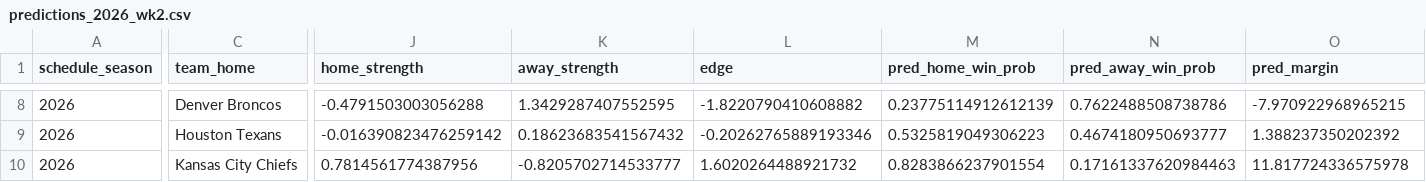
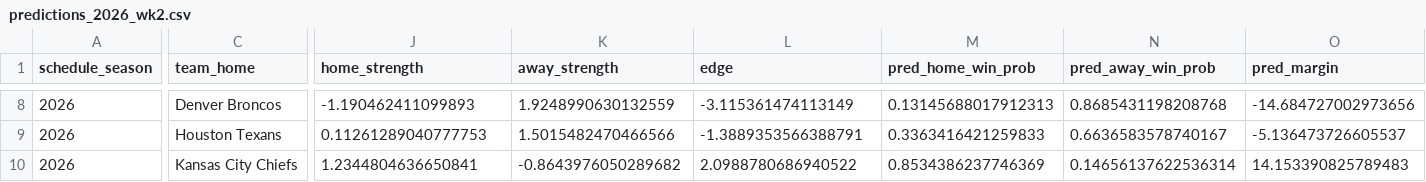
Before and after one commit to JohnathanGD/Milestone3Final, a CSV file: outputs/predictions_2026_wk2.csv, drawn as a sheet; only a part is shown, gaps mark what is left out; the diff covers the shown part only; the diff names each change by its address in the sheet, - before the commit and + after, or states it on an @@ line.

```diff
--- a/outputs/predictions_2026_wk2.csv
+++ b/outputs/predictions_2026_wk2.csv
-J8 (home_strength): -0.4791503003056288
+J8 (home_strength): -1.190462411099893
-K8 (away_strength): 1.3429287407552595
+K8 (away_strength): 1.9248990630132559
-L8 (edge): -1.8220790410608882
+L8 (edge): -3.115361474113149
-M8 (pred_home_win_prob): 0.23775114912612139
+M8 (pred_home_win_prob): 0.13145688017912313
-N8 (pred_away_win_prob): 0.7622488508738786
+N8 (pred_away_win_prob): 0.8685431198208768
-O8 (pred_margin): -7.970922968965215
+O8 (pred_margin): -14.684727002973656
-J9 (home_strength): -0.016390823476259142
+J9 (home_strength): 0.11261289040777753
-K9 (away_strength): 0.18623683541567432
+K9 (away_strength): 1.5015482470466566
-L9 (edge): -0.20262765889193346
+L9 (edge): -1.3889353566388791
-M9 (pred_home_win_prob): 0.5325819049306223
+M9 (pred_home_win_prob): 0.3363416421259833
-N9 (pred_away_win_prob): 0.4674180950693777
+N9 (pred_away_win_prob): 0.6636583578740167
-O9 (pred_margin): 1.388237350202392
+O9 (pred_margin): -5.136473726605537
-J10 (home_strength): 0.7814561774387956
+J10 (home_strength): 1.2344804636650841
-K10 (away_strength): -0.8205702714533777
+K10 (away_strength): -0.8643976050289682
-L10 (edge): 1.6020264488921732
+L10 (edge): 2.0988780686940522
-M10 (pred_home_win_prob): 0.8283866237901554
+M10 (pred_home_win_prob): 0.8534386237746369
-N10 (pred_away_win_prob): 0.17161337620984463
+N10 (pred_away_win_prob): 0.14656137622536314
-O10 (pred_margin): 11.817724336575978
+O10 (pred_margin): 14.153390825789483
```
Also changed, not shown: 128 edited cells elsewhere in this file, outputs/predictions_2026_wk1.csv, 3 other files.
